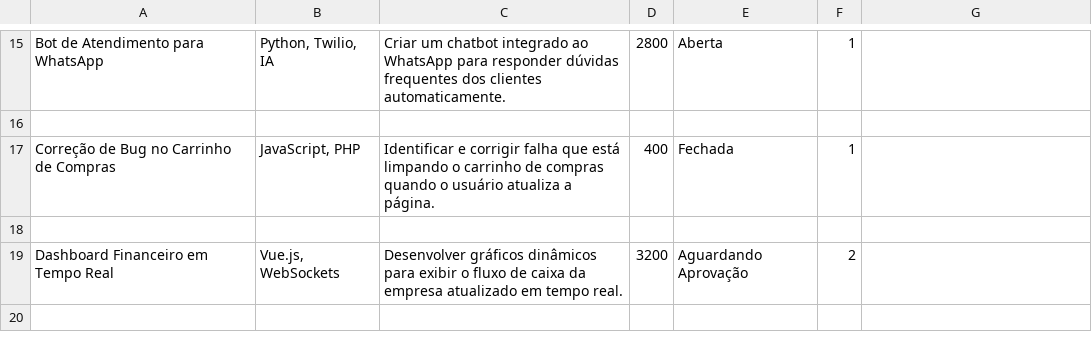
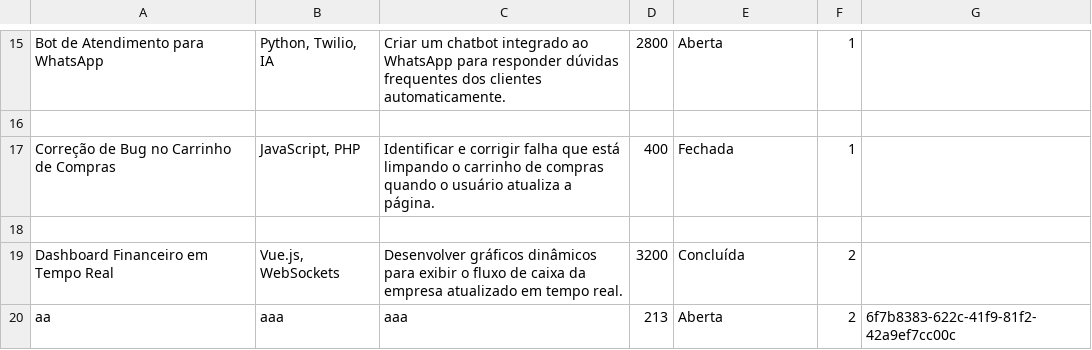
Before and after one commit to TheoNogueiraVirginio/99dev, a CSV file: data/demandas.csv, drawn as a sheet; only a part is shown, gaps mark what is left out.

```diff
--- a/data/demandas.csv
+++ b/data/demandas.csv
@@ -18,2 +18,3 @@ Correção de Bug no Carrinho de Compras	JavaScript, PHP	Identificar e corrigir
 
-Dashboard Financeiro em Tempo Real	Vue.js, WebSockets	Desenvolver gráficos dinâmicos para exibir o fluxo de caixa da empresa atualizado em tempo real.	3200	Aguardando Aprovação	2
+Dashboard Financeiro em Tempo Real	Vue.js, WebSockets	Desenvolver gráficos dinâmicos para exibir o fluxo de caixa da empresa atualizado em tempo real.	3200	Concluída	2
+aa	aaa	aaa	213	Aberta	2	6f7b8383-622c-41f9-81f2-42a9ef7cc00c
```
Also changed, not shown: 3 other files.
